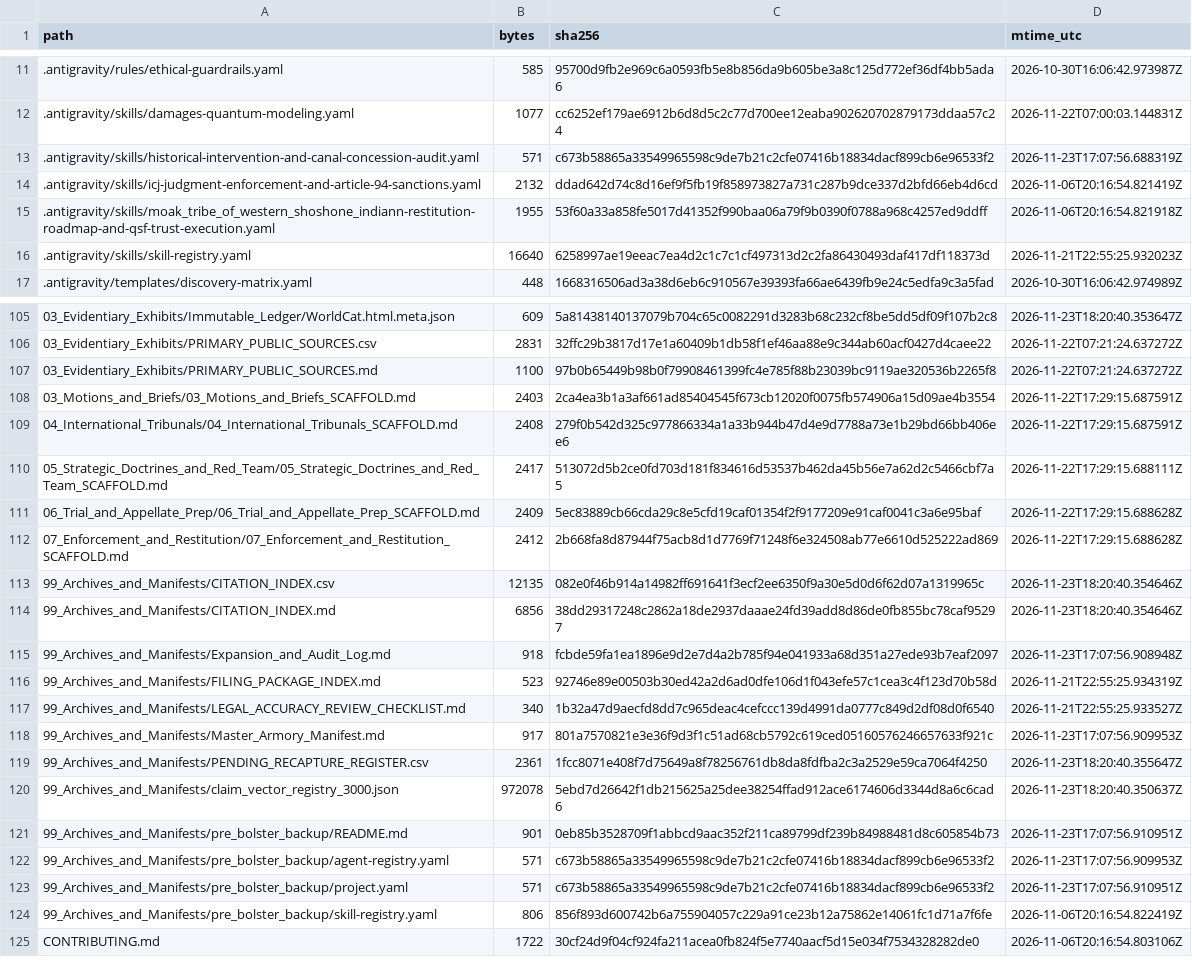
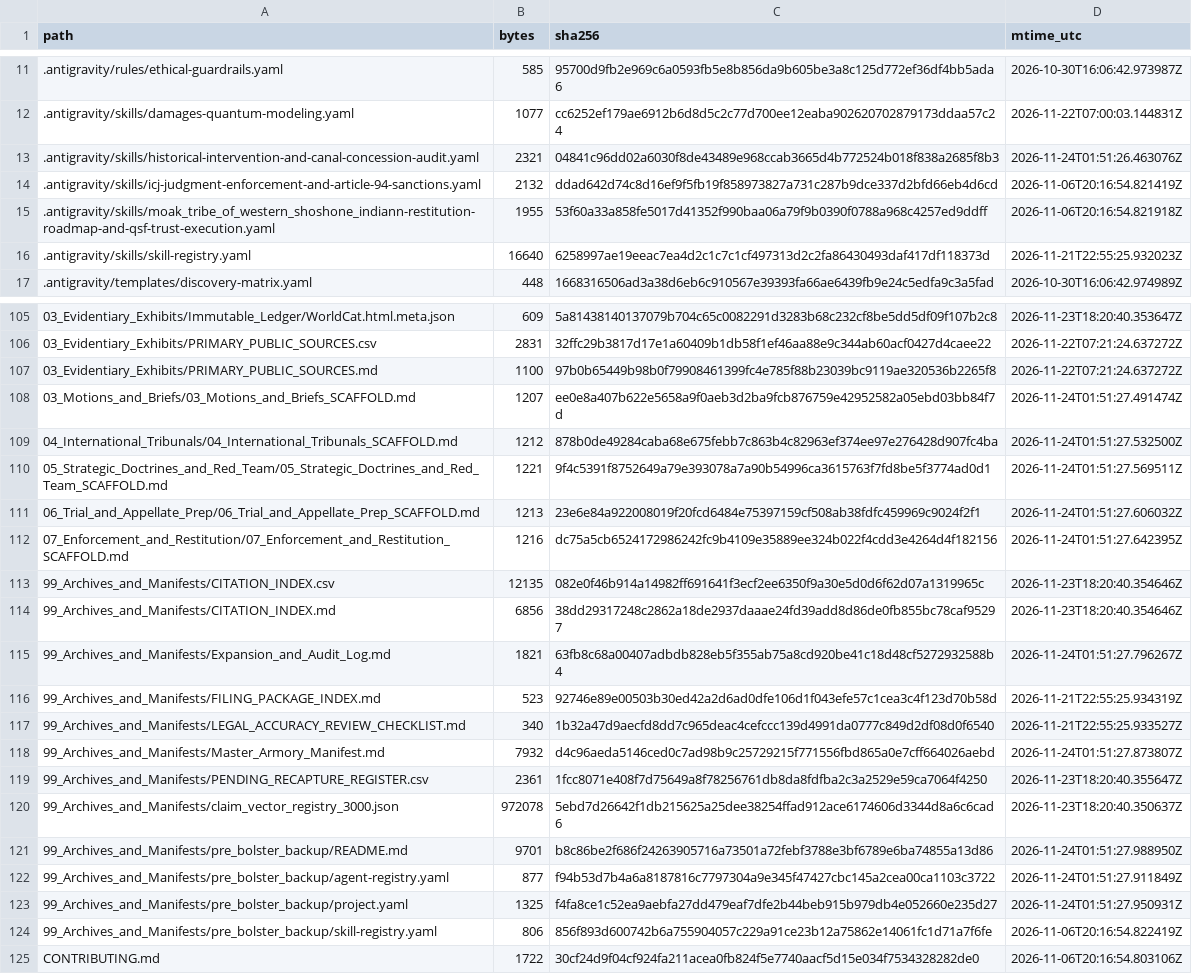
Before and after one commit to GlobalRestitutionAlliance/turtle-island-us-te-moak-tribe-of-western-shoshone-indian-master-litigation, a CSV file: 99_Archives_and_Manifests/MANIFEST_SHA256.csv, drawn as a sheet; only a part is shown, gaps mark what is left out; the diff covers the shown part only.

Commit message:
REVERTED DUE TO UNPROMPTED MASS J3WFICATED DATA CORRUPTION BY COMPROMISED BIASED LLM/ARTIFICIAL INTELLIGENCE MODELS

```diff
--- a/99_Archives_and_Manifests/MANIFEST_SHA256.csv
+++ b/99_Archives_and_Manifests/MANIFEST_SHA256.csv
@@ -12,3 +12,3 @@ path,bytes,sha256,mtime_utc
 .antigravity/skills/damages-quantum-modeling.yaml,1077,cc6252ef179ae6912b6d8d5c2c77d700ee12eaba902620702879173ddaa57c24,2026-11-22T07:00:03.144831Z
-.antigravity/skills/historical-intervention-and-canal-concession-audit.yaml,571,c673b58865a33549965598c9de7b21c2cfe07416b18834dacf899cb6e96533f2,2026-11-23T17:07:56.688319Z
+.antigravity/skills/historical-intervention-and-canal-concession-audit.yaml,2321,04841c96dd02a6030f8de43489e968ccab3665d4b772524b018f838a2685f8b3,2026-11-24T01:51:26.463076Z
 .antigravity/skills/icj-judgment-enforcement-and-article-94-sanctions.yaml,2132,ddad642d74c8d16ef9f5fb19f858973827a731c287b9dce337d2bfd66eb4d6cd,2026-11-06T20:16:54.821419Z
@@ -107,18 +107,18 @@ path,bytes,sha256,mtime_utc
 03_Evidentiary_Exhibits/PRIMARY_PUBLIC_SOURCES.md,1100,97b0b65449b98b0f79908461399fc4e785f88b23039bc9119ae320536b2265f8,2026-11-22T07:21:24.637272Z
-03_Motions_and_Briefs/03_Motions_and_Briefs_SCAFFOLD.md,2403,2ca4ea3b1a3af661ad85404545f673cb12020f0075fb574906a15d09ae4b3554,2026-11-22T17:29:15.687591Z
-04_International_Tribunals/04_International_Tribunals_SCAFFOLD.md,2408,279f0b542d325c977866334a1a33b944b47d4e9d7788a73e1b29bd66bb406ee6,2026-11-22T17:29:15.687591Z
-05_Strategic_Doctrines_and_Red_Team/05_Strategic_Doctrines_and_Red_Team_SCAFFOLD.md,2417,513072d5b2ce0fd703d181f834616d53537b462da45b56e7a62d2c5466cbf7a5,2026-11-22T17:29:15.688111Z
-06_Trial_and_Appellate_Prep/06_Trial_and_Appellate_Prep_SCAFFOLD.md,2409,5ec83889cb66cda29c8e5cfd19caf01354f2f9177209e91caf0041c3a6e95baf,2026-11-22T17:29:15.688628Z
-07_Enforcement_and_Restitution/07_Enforcement_and_Restitution_SCAFFOLD.md,2412,2b668fa8d87944f75acb8d1d7769f71248f6e324508ab77e6610d525222ad869,2026-11-22T17:29:15.688628Z
+03_Motions_and_Briefs/03_Motions_and_Briefs_SCAFFOLD.md,1207,ee0e8a407b622e5658a9f0aeb3d2ba9fcb876759e42952582a05ebd03bb84f7d,2026-11-24T01:51:27.491474Z
+04_International_Tribunals/04_International_Tribunals_SCAFFOLD.md,1212,878b0de49284caba68e675febb7c863b4c82963ef374ee97e276428d907fc4ba,2026-11-24T01:51:27.532500Z
+05_Strategic_Doctrines_and_Red_Team/05_Strategic_Doctrines_and_Red_Team_SCAFFOLD.md,1221,9f4c5391f8752649a79e393078a7a90b54996ca3615763f7fd8be5f3774ad0d1,2026-11-24T01:51:27.569511Z
+06_Trial_and_Appellate_Prep/06_Trial_and_Appellate_Prep_SCAFFOLD.md,1213,23e6e84a922008019f20fcd6484e75397159cf508ab38fdfc459969c9024f2f1,2026-11-24T01:51:27.606032Z
+07_Enforcement_and_Restitution/07_Enforcement_and_Restitution_SCAFFOLD.md,1216,dc75a5cb6524172986242fc9b4109e35889ee324b022f4cdd3e4264d4f182156,2026-11-24T01:51:27.642395Z
 99_Archives_and_Manifests/CITATION_INDEX.csv,12135,082e0f46b914a14982ff691641f3ecf2ee6350f9a30e5d0d6f62d07a1319965c,2026-11-23T18:20:40.354646Z
 99_Archives_and_Manifests/CITATION_INDEX.md,6856,38dd29317248c2862a18de2937daaae24fd39add8d86de0fb855bc78caf95297,2026-11-23T18:20:40.354646Z
-99_Archives_and_Manifests/Expansion_and_Audit_Log.md,918,fcbde59fa1ea1896e9d2e7d4a2b785f94e041933a68d351a27ede93b7eaf2097,2026-11-23T17:07:56.908948Z
+99_Archives_and_Manifests/Expansion_and_Audit_Log.md,1821,63fb8c68a00407adbdb828eb5f355ab75a8cd920be41c18d48cf5272932588b4,2026-11-24T01:51:27.796267Z
 99_Archives_and_Manifests/FILING_PACKAGE_INDEX.md,523,92746e89e00503b30ed42a2d6ad0dfe106d1f043efe57c1cea3c4f123d70b58d,2026-11-21T22:55:25.934319Z
 99_Archives_and_Manifests/LEGAL_ACCURACY_REVIEW_CHECKLIST.md,340,1b32a47d9aecfd8dd7c965deac4cefccc139d4991da0777c849d2df08d0f6540,2026-11-21T22:55:25.933527Z
-99_Archives_and_Manifests/Master_Armory_Manifest.md,917,801a7570821e3e36f9d3f1c51ad68cb5792c619ced05160576246657633f921c,2026-11-23T17:07:56.909953Z
+99_Archives_and_Manifests/Master_Armory_Manifest.md,7932,d4c96aeda5146ced0c7ad98b9c25729215f771556fbd865a0e7cff664026aebd,2026-11-24T01:51:27.873807Z
 99_Archives_and_Manifests/PENDING_RECAPTURE_REGISTER.csv,2361,1fcc8071e408f7d75649a8f78256761db8da8fdfba2c3a2529e59ca7064f4250,2026-11-23T18:20:40.355647Z
 99_Archives_and_Manifests/claim_vector_registry_3000.json,972078,5ebd7d26642f1db215625a25dee38254ffad912ace6174606d3344d8a6c6cad6,2026-11-23T18:20:40.350637Z
-99_Archives_and_Manifests/pre_bolster_backup/README.md,901,0eb85b3528709f1abbcd9aac352f211ca89799df239b84988481d8c605854b73,2026-11-23T17:07:56.910951Z
-99_Archives_and_Manifests/pre_bolster_backup/agent-registry.yaml,571,c673b58865a33549965598c9de7b21c2cfe07416b18834dacf899cb6e96533f2,2026-11-23T17:07:56.909953Z
-99_Archives_and_Manifests/pre_bolster_backup/project.yaml,571,c673b58865a33549965598c9de7b21c2cfe07416b18834dacf899cb6e96533f2,2026-11-23T17:07:56.910951Z
+99_Archives_and_Manifests/pre_bolster_backup/README.md,9701,b8c86be2f686f24263905716a73501a72febf3788e3bf6789e6ba74855a13d86,2026-11-24T01:51:27.988950Z
+99_Archives_and_Manifests/pre_bolster_backup/agent-registry.yaml,877,f94b53d7b4a6a8187816c7797304a9e345f47427cbc145a2cea00ca1103c3722,2026-11-24T01:51:27.911849Z
+99_Archives_and_Manifests/pre_bolster_backup/project.yaml,1325,f4fa8ce1c52ea9aebfa27dd479eaf7dfe2b44beb915b979db4e052660e235d27,2026-11-24T01:51:27.950931Z
 99_Archives_and_Manifests/pre_bolster_backup/skill-registry.yaml,806,856f893d600742b6a755904057c229a91ce23b12a75862e14061fc1d71a7f6fe,2026-11-06T20:16:54.822419Z
```
Also changed, not shown: 77 edited cells elsewhere in this file, 37 other files.
